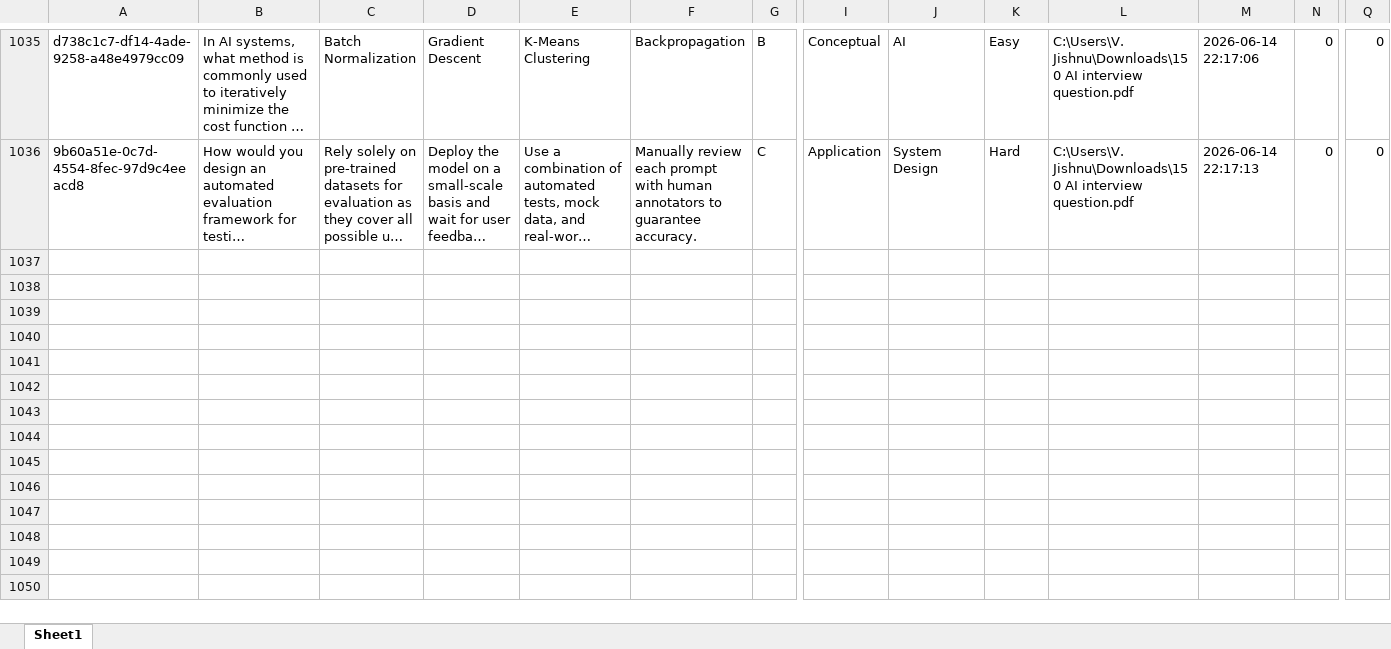
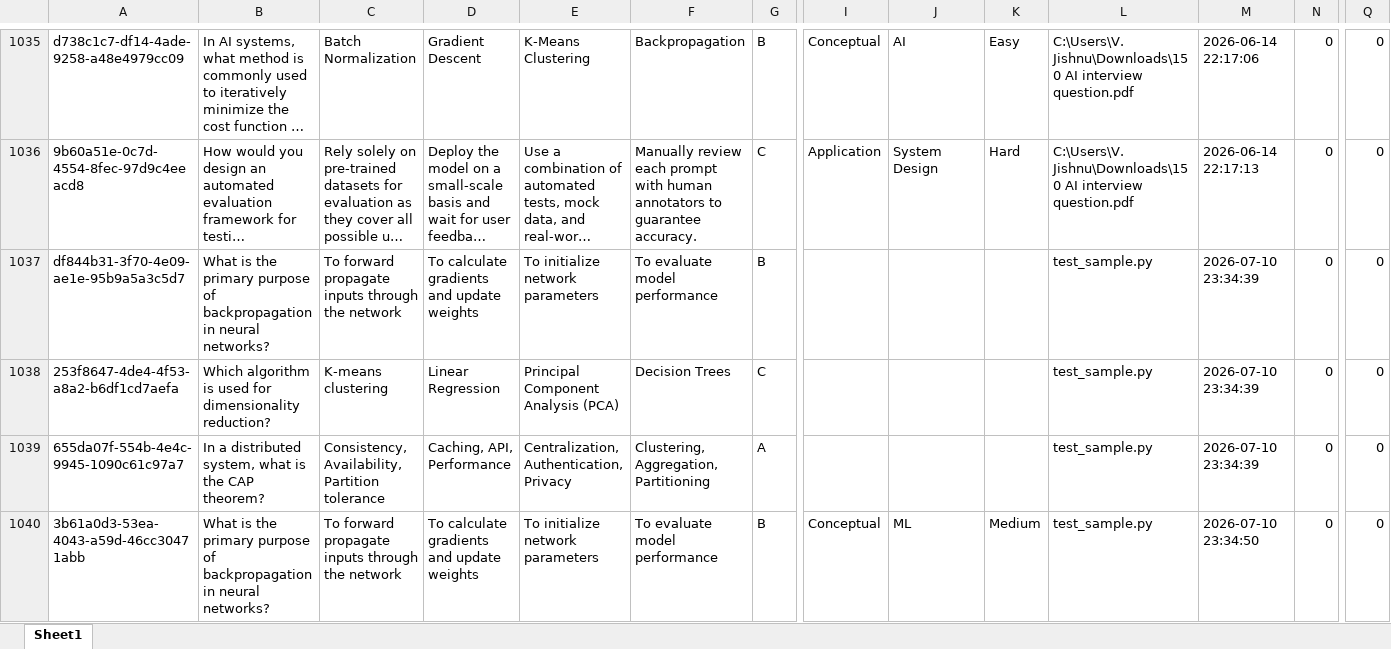
Before and after one commit to v-jishnu/DesignYourAI, an Excel workbook: data/knowledge_base/mcq_knowledge_base.xlsx, sheet Sheet1, drawn as a sheet; only a part is shown, gaps mark what is left out; long unchanged cells end in …; values as stored, in another font and other column widths than the file's, no borders; rows hold the shown columns only; the diff covers the shown part only; the diff names each change by its address in the sheet, - before the commit and + after, or states it on an @@ line.

```diff
--- a/data/knowledge_base/mcq_knowledge_base.xlsx (sheet Sheet1)
+++ b/data/knowledge_base/mcq_knowledge_base.xlsx (sheet Sheet1)
+row 1037: df844b31-3f70-4e09-ae1e-95b9a5a3c5d7 | What is the primary purpose of backpropagation in neural networks? | To forward propagate inputs through the network | To calculate gradients and update weights | To initialize network parameters | To evaluate model performance | B |  |  |  | test_sample.py | 2026-07-10 23:34:39 | 0 | 0
+row 1038: 253f8647-4de4-4f53-a8a2-b6df1cd7aefa | Which algorithm is used for dimensionality reduction? | K-means clustering | Linear Regression | Principal Component Analysis (PCA) | Decision Trees | C |  |  |  | test_sample.py | 2026-07-10 23:34:39 | 0 | 0
+row 1039: 655da07f-554b-4e4c-9945-1090c61c97a7 | In a distributed system, what is the CAP theorem? | Consistency, Availability, Partition tolerance | Caching, API, Performance | Centralization, Authentication, Privacy | Clustering, Aggregation, Partitioning | A |  |  |  | test_sample.py | 2026-07-10 23:34:39 | 0 | 0
+row 1040: 3b61a0d3-53ea-4043-a59d-46cc30471abb | What is the primary purpose of backpropagation in neural networks? | To forward propagate inputs through the network | To calculate gradients and update weights | To initialize network parameters | To evaluate model performance | B | Conceptual | ML | Medium | test_sample.py | 2026-07-10 23:34:50 | 0 | 0
```
Also changed, not shown: 3 added rows elsewhere in this sheet, 15 other files.
